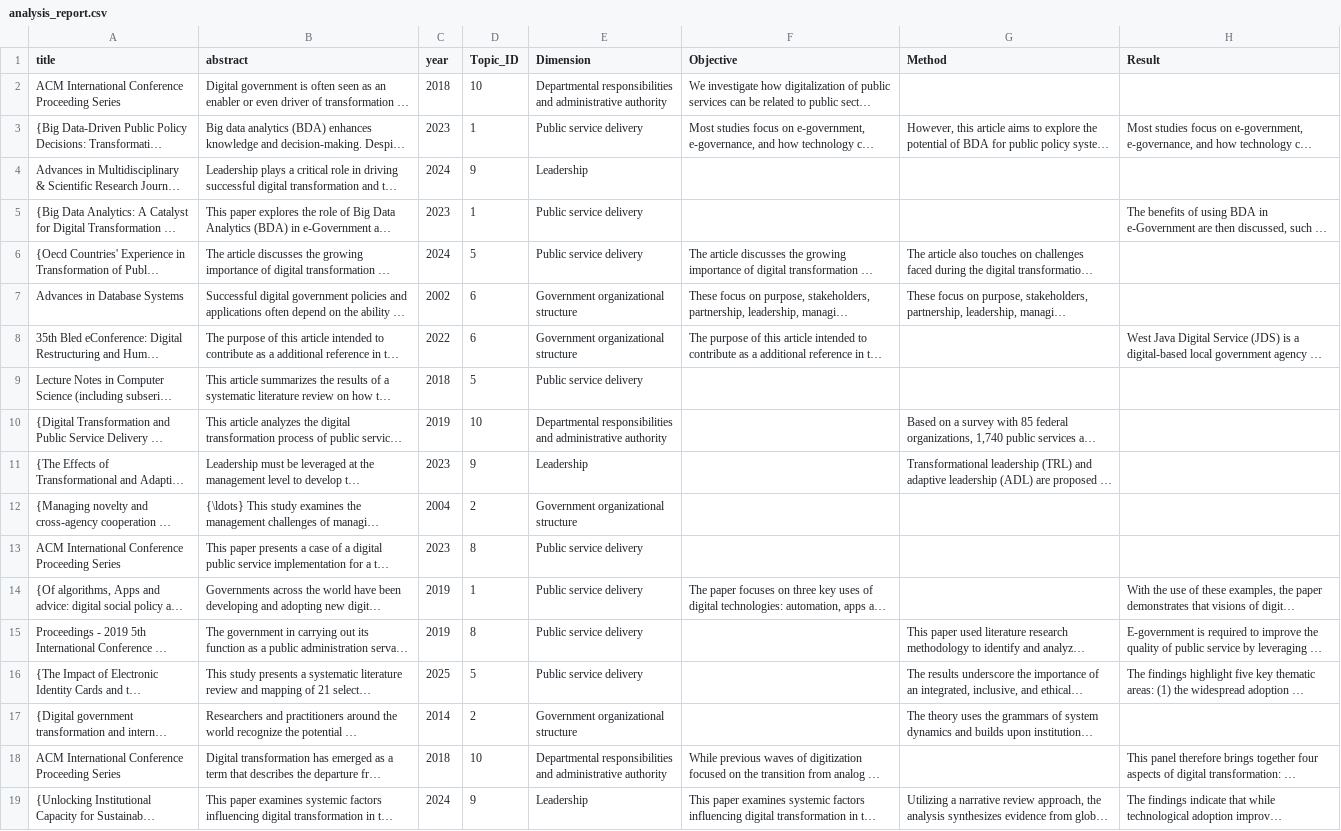
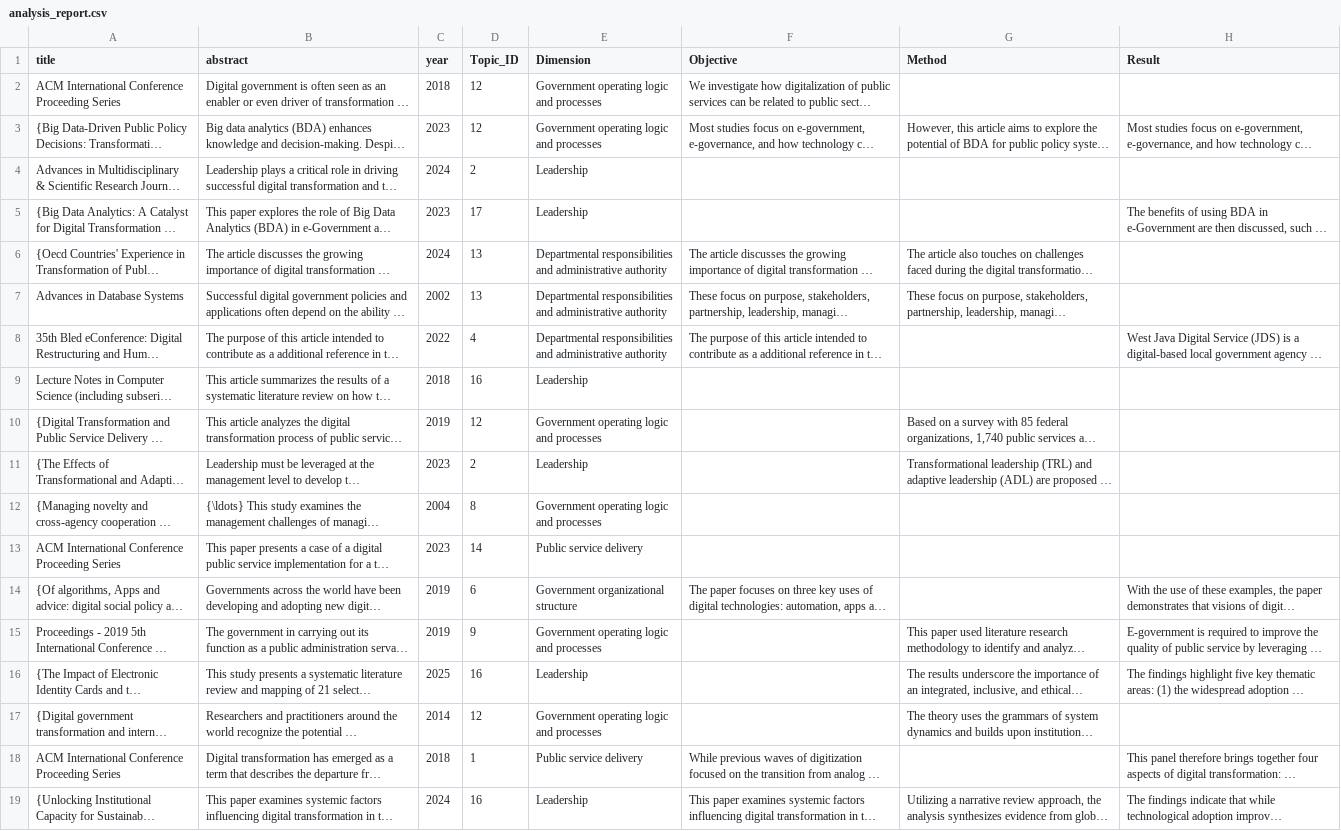
Before and after one commit to MoYan-101/Five, a CSV file: analysis_report.csv, drawn as a sheet; only a part is shown; long unchanged cells end in …; the diff covers the shown part only; the diff names each change by its address in the sheet, - before the commit and + after, or states it on an @@ line.

```diff
--- a/analysis_report.csv
+++ b/analysis_report.csv
-D2 (Topic_ID): 10
+D2 (Topic_ID): 12
-E2 (Dimension): Departmental responsibilities and administrative authority
+E2 (Dimension): Government operating logic and processes
-D3 (Topic_ID): 1
+D3 (Topic_ID): 12
-E3 (Dimension): Public service delivery
+E3 (Dimension): Government operating logic and processes
-D4 (Topic_ID): 9
+D4 (Topic_ID): 2
-D5 (Topic_ID): 1
+D5 (Topic_ID): 17
-E5 (Dimension): Public service delivery
+E5 (Dimension): Leadership
-D6 (Topic_ID): 5
+D6 (Topic_ID): 13
-E6 (Dimension): Public service delivery
+E6 (Dimension): Departmental responsibilities and administrative authority
-D7 (Topic_ID): 6
+D7 (Topic_ID): 13
-E7:E8 (Dimension): Government organizational structure
+E7:E8 (Dimension): Departmental responsibilities and administrative authority
-D8 (Topic_ID): 6
+D8 (Topic_ID): 4
-D9 (Topic_ID): 5
+D9 (Topic_ID): 16
-E9 (Dimension): Public service delivery
+E9 (Dimension): Leadership
-D10 (Topic_ID): 10
+D10 (Topic_ID): 12
-E10 (Dimension): Departmental responsibilities and administrative authority
+E10 (Dimension): Government operating logic and processes
-D11 (Topic_ID): 9
+D11 (Topic_ID): 2
-D12 (Topic_ID): 2
+D12 (Topic_ID): 8
-E12 (Dimension): Government organizational structure
+E12 (Dimension): Government operating logic and processes
-D13 (Topic_ID): 8
+D13 (Topic_ID): 14
-D14 (Topic_ID): 1
+D14 (Topic_ID): 6
-E14 (Dimension): Public service delivery
+E14 (Dimension): Government organizational structure
-D15 (Topic_ID): 8
+D15 (Topic_ID): 9
-E15 (Dimension): Public service delivery
+E15 (Dimension): Government operating logic and processes
-D16 (Topic_ID): 5
+D16 (Topic_ID): 16
-E16 (Dimension): Public service delivery
+E16 (Dimension): Leadership
-D17 (Topic_ID): 2
+D17 (Topic_ID): 12
-E17 (Dimension): Government organizational structure
+E17 (Dimension): Government operating logic and processes
-D18 (Topic_ID): 10
+D18 (Topic_ID): 1
-E18 (Dimension): Departmental responsibilities and administrative authority
+E18 (Dimension): Public service delivery
-D19 (Topic_ID): 9
+D19 (Topic_ID): 16
```
Also changed, not shown: 118 edited cells elsewhere in this file, 11 other files.
